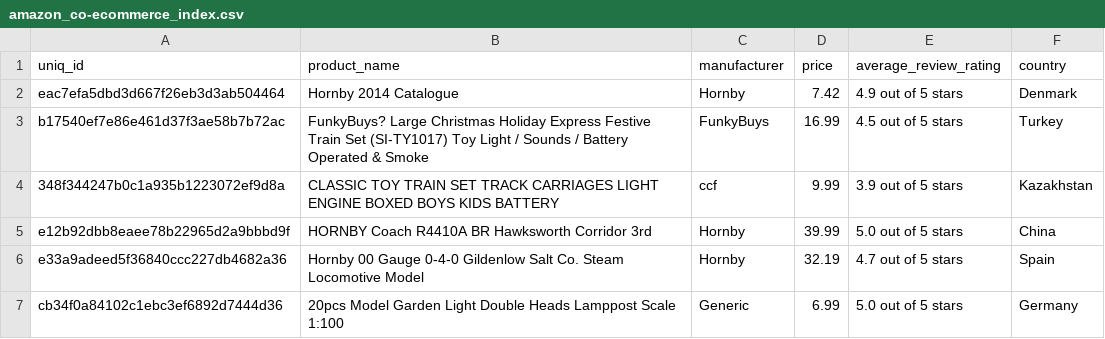
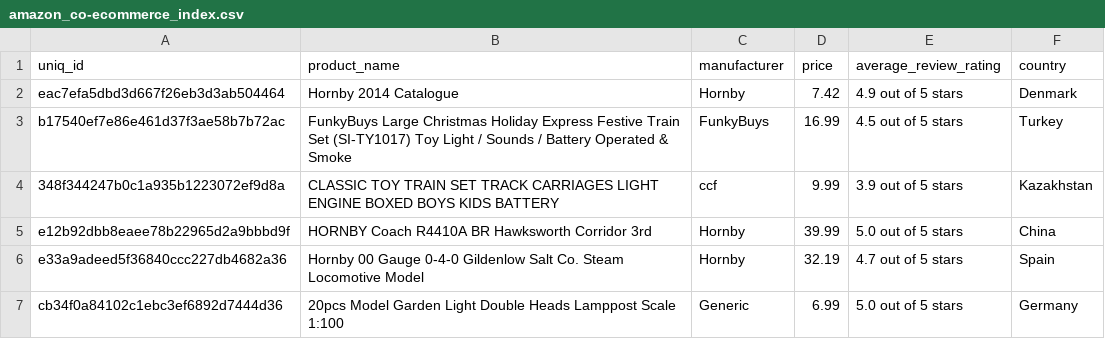
Before and after one commit to rz871256465/soloassessment, a CSV file: shopping/database/amazon_co-ecommerce_index.csv, drawn as a sheet; only a part is shown; the diff names each change by its address in the sheet, - before the commit and + after, or states it on an @@ line.

Commit message:
create second table and link first table successfully

```diff
--- a/shopping/database/amazon_co-ecommerce_index.csv
+++ b/shopping/database/amazon_co-ecommerce_index.csv
-B3 (product_name): FunkyBuys? Large Christmas…
+B3 (product_name): FunkyBuys Large Christmas…
```
Also changed, not shown: 4 other files.
